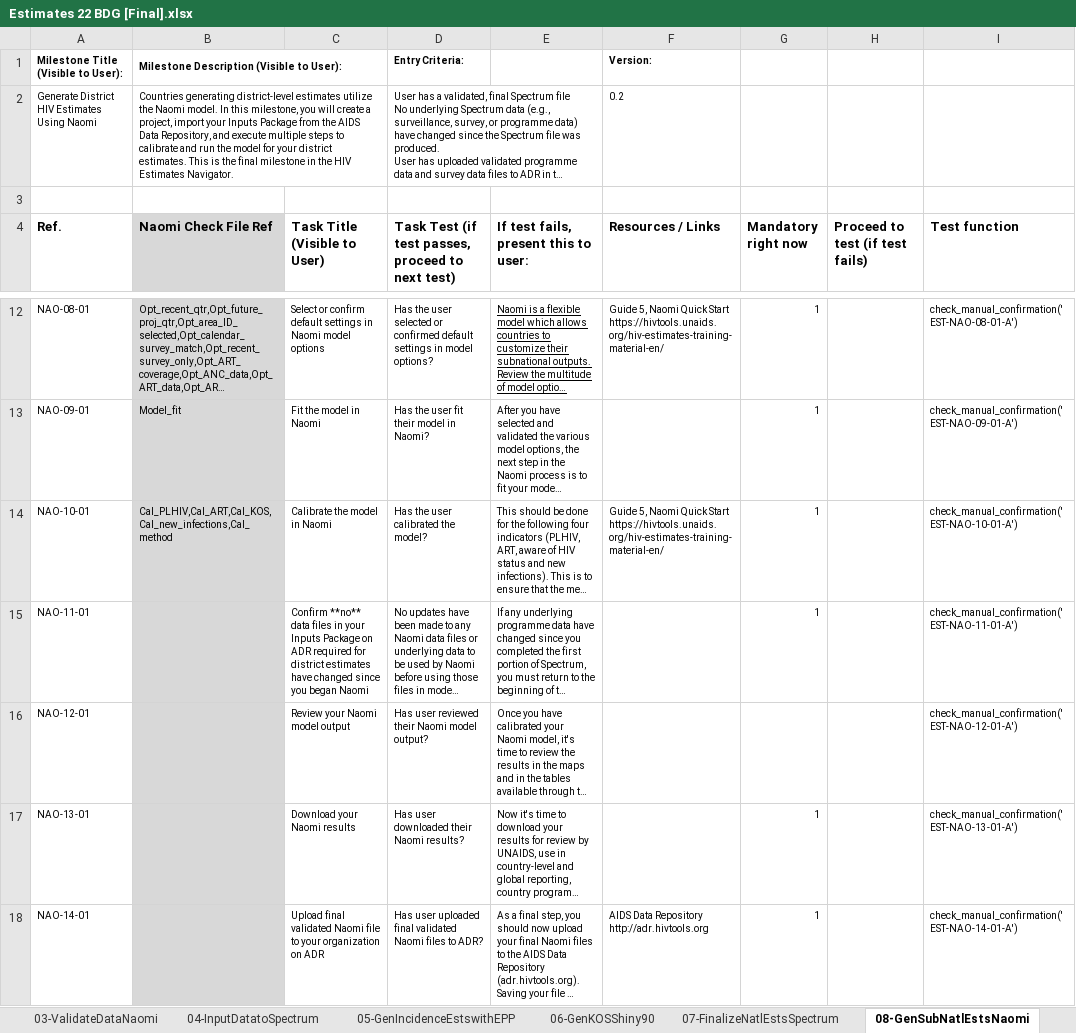
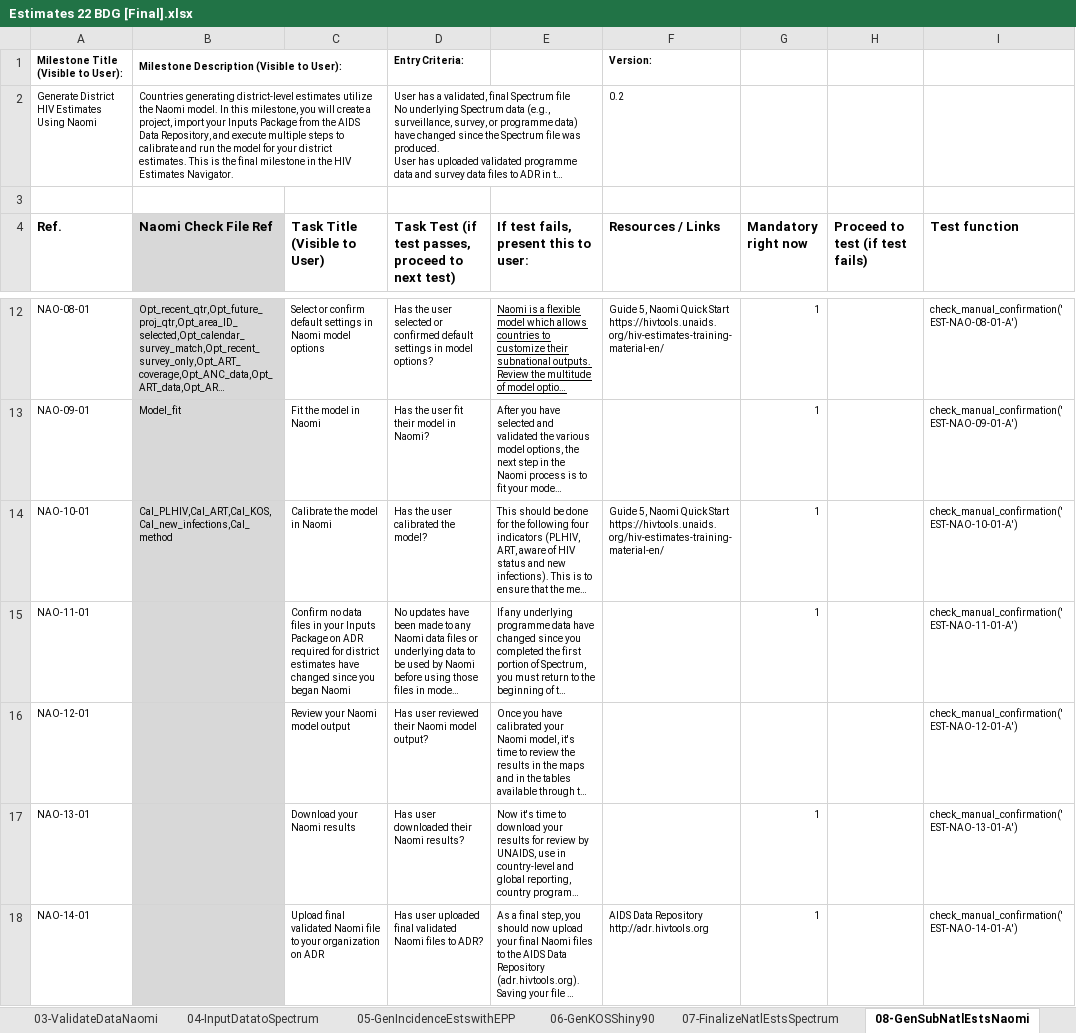
Before and after one commit to fjelltopp/navigator_engine, an Excel workbook: Estimates 22 BDG [Final].xlsx, sheet 08-GenSubNatlEstsNaomi, drawn as a sheet; only a part is shown, gaps mark what is left out; long unchanged cells end in …; values as stored, in another font and other column widths than the file's, no borders; charts and pictures not drawn; the diff names each change by its address in the sheet, - before the commit and + after, or states it on an @@ line.

```diff
--- a/Estimates 22 BDG [Final].xlsx (sheet 08-GenSubNatlEstsNaomi)
+++ b/Estimates 22 BDG [Final].xlsx (sheet 08-GenSubNatlEstsNaomi)
-C15 (Task Title (Visible to User)): Confirm **no** data files…
+C15 (Task Title (Visible to User)): Confirm no data files…
```
Also changed, not shown: sheet 01-GenEstsDataHMIS, sheet 02-UploadDataADR, sheet 03-ValidateDataNaomi, sheet 04-InputDatatoSpectrum, sheet 00-Oveview, sheet 06-GenKOSShiny90.
